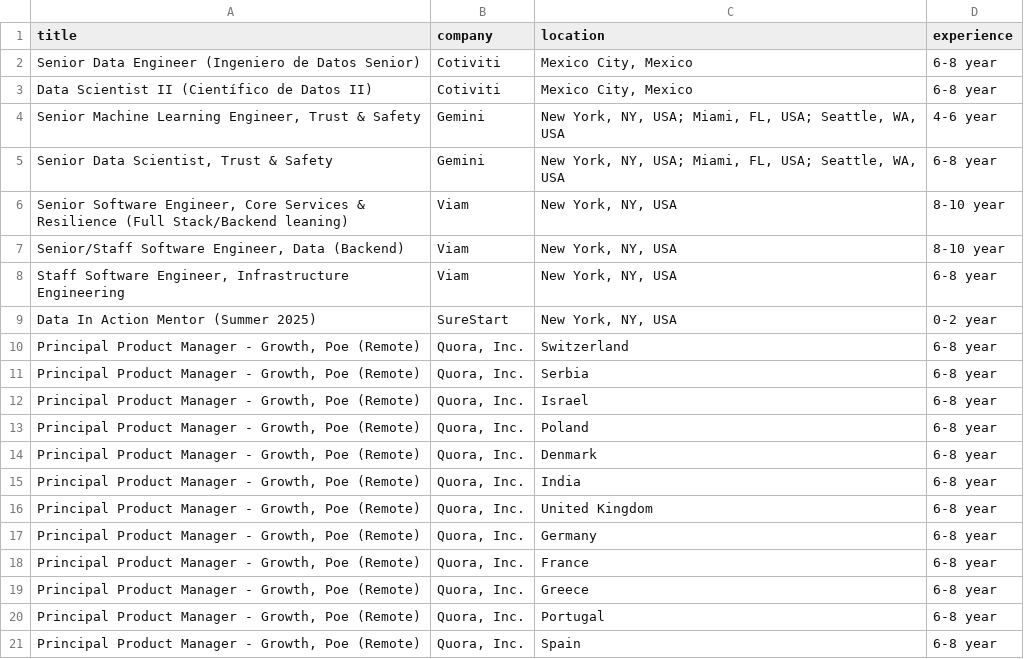
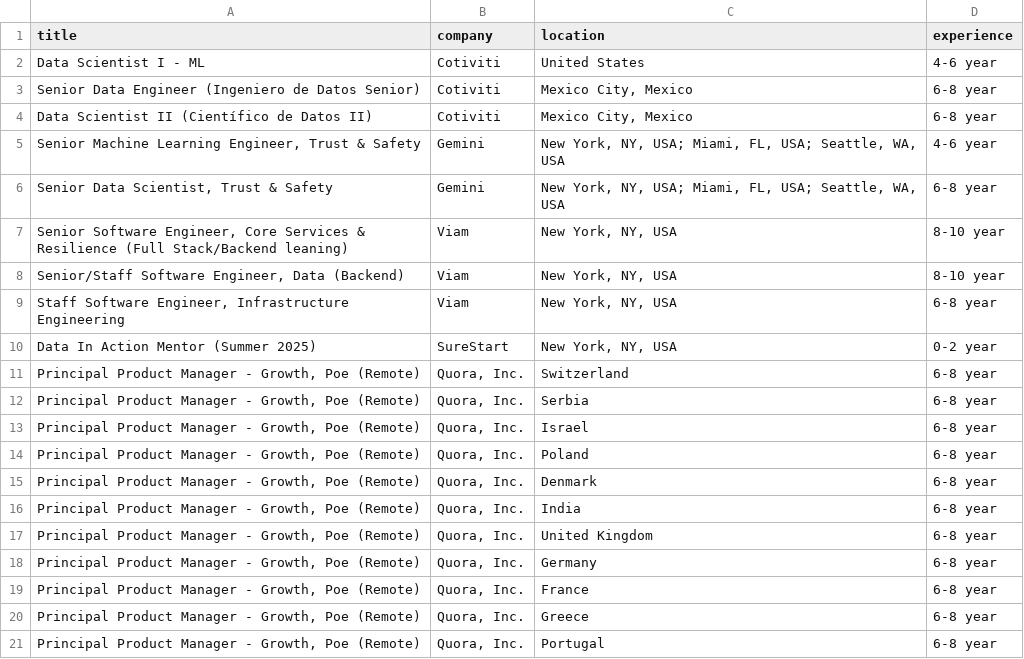
Before and after one commit to Anakhawills/Job_Posting_Classification, a CSV file: job_data.csv, drawn as a sheet; removed rows and columns are numbered as before the commit, all else as after; the diff names each change by its address in the sheet, - before the commit and + after, or states it on an @@ line.

```diff
--- a/job_data.csv
+++ b/job_data.csv
+row 2: Data Scientist I - ML | Cotiviti | United States | 4-6 year
-row 21: Principal Product Manager - Growth, Poe (Remote) | Quora, Inc. | Spain | 6-8 year
```
Also changed, not shown: categorized_jobs.csv, 7 other files.
